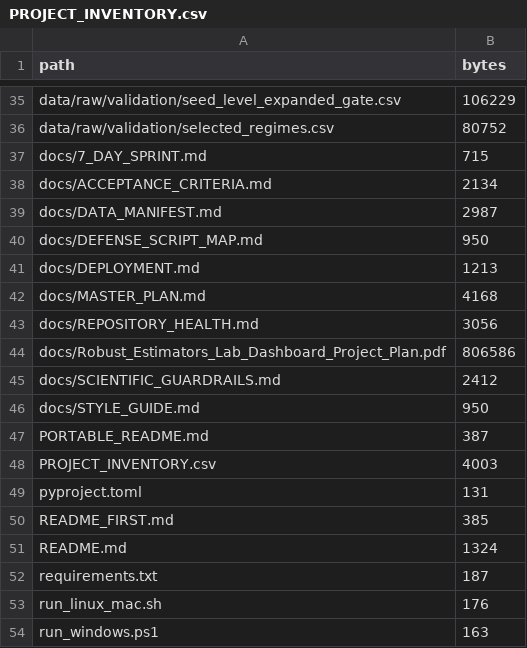
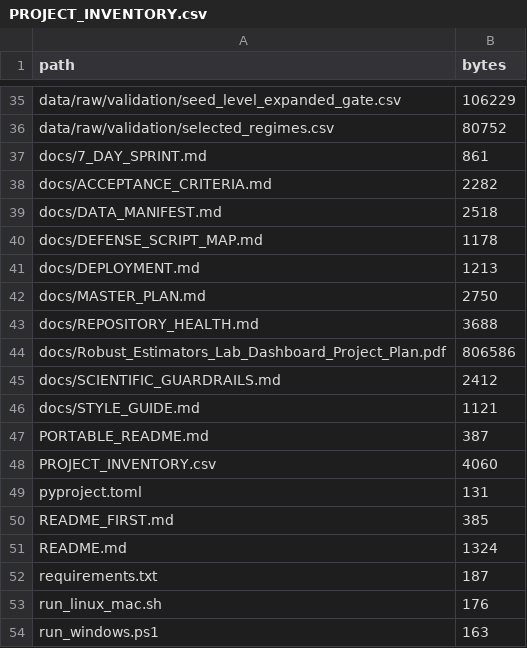
Before and after one commit to ALRIER/robust-estimators-lab, a CSV file: PROJECT_INVENTORY.csv, drawn as a sheet; only a part is shown, gaps mark what is left out.

Commit message:
Finalize canonical repository inventory

```diff
--- a/PROJECT_INVENTORY.csv
+++ b/PROJECT_INVENTORY.csv
@@ -36,14 +36,14 @@ data/raw/validation/seed_level_expanded_gate.csv,106229
 data/raw/validation/selected_regimes.csv,80752
-docs/7_DAY_SPRINT.md,715
-docs/ACCEPTANCE_CRITERIA.md,2134
-docs/DATA_MANIFEST.md,2987
-docs/DEFENSE_SCRIPT_MAP.md,950
+docs/7_DAY_SPRINT.md,861
+docs/ACCEPTANCE_CRITERIA.md,2282
+docs/DATA_MANIFEST.md,2518
+docs/DEFENSE_SCRIPT_MAP.md,1178
 docs/DEPLOYMENT.md,1213
-docs/MASTER_PLAN.md,4168
-docs/REPOSITORY_HEALTH.md,3056
+docs/MASTER_PLAN.md,2750
+docs/REPOSITORY_HEALTH.md,3688
 docs/Robust_Estimators_Lab_Dashboard_Project_Plan.pdf,806586
 docs/SCIENTIFIC_GUARDRAILS.md,2412
-docs/STYLE_GUIDE.md,950
+docs/STYLE_GUIDE.md,1121
 PORTABLE_README.md,387
-PROJECT_INVENTORY.csv,4003
+PROJECT_INVENTORY.csv,4060
 pyproject.toml,131
```
